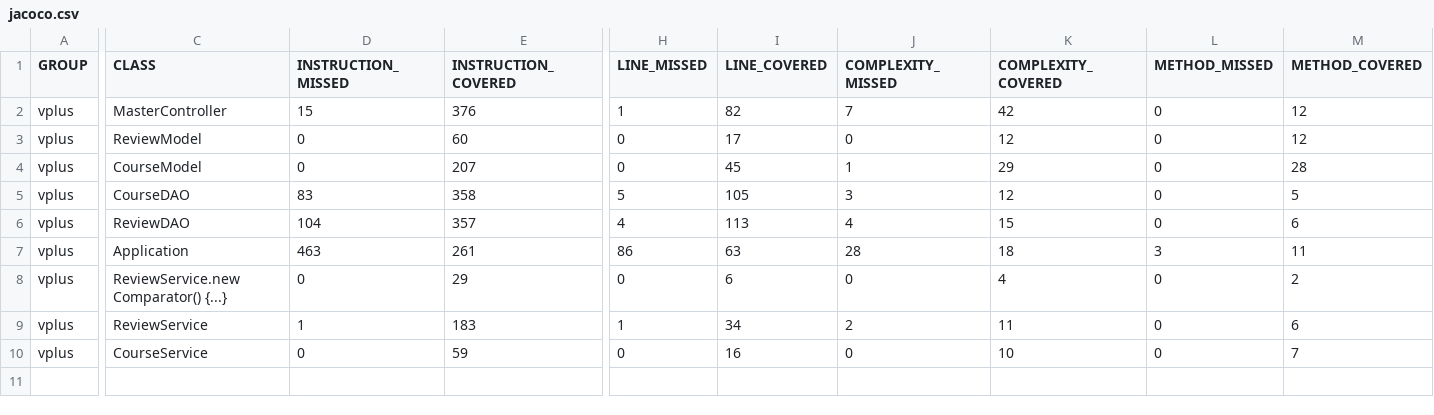
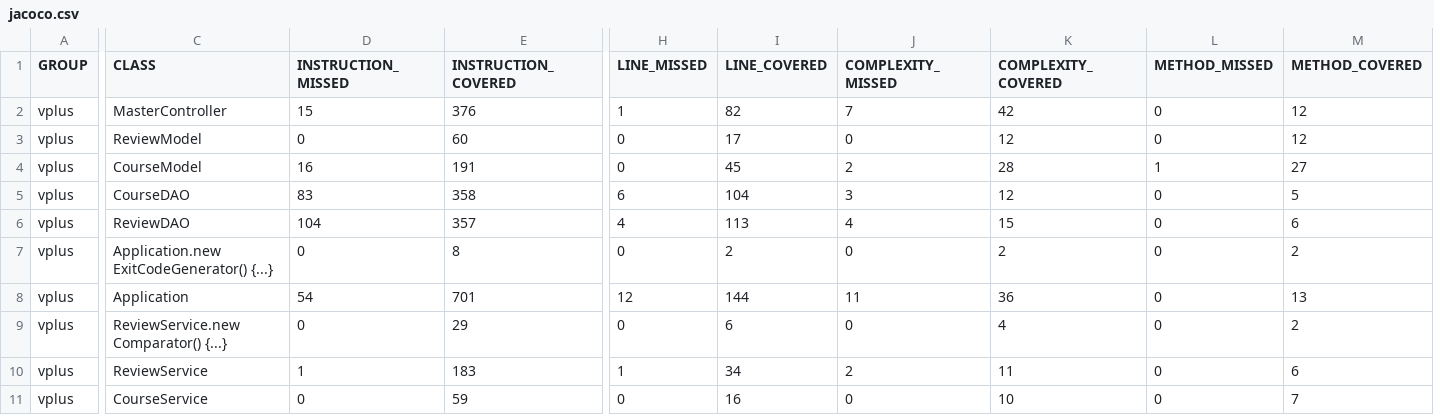
Before and after one commit to pow25/vergilplus, a CSV file: report/jacoco-ut/jacoco.csv, drawn as a sheet; only a part is shown, gaps mark what is left out; addresses are those after the commit; rows hold the shown columns only; the diff covers the shown part only; the diff names each change by its address in the sheet, - before the commit and + after, or states it on an @@ line.

```diff
--- a/report/jacoco-ut/jacoco.csv
+++ b/report/jacoco-ut/jacoco.csv
-D4 (INSTRUCTION_MISSED): 0
+D4 (INSTRUCTION_MISSED): 16
-E4 (INSTRUCTION_COVERED): 207
+E4 (INSTRUCTION_COVERED): 191
-J4 (COMPLEXITY_MISSED): 1
+J4 (COMPLEXITY_MISSED): 2
-K4 (COMPLEXITY_COVERED): 29
+K4 (COMPLEXITY_COVERED): 28
-L4 (METHOD_MISSED): 0
+L4 (METHOD_MISSED): 1
-M4 (METHOD_COVERED): 28
+M4 (METHOD_COVERED): 27
-H5 (LINE_MISSED): 5
+H5 (LINE_MISSED): 6
-I5 (LINE_COVERED): 105
+I5 (LINE_COVERED): 104
+row 7: vplus | Application.new ExitCodeGenerator() {...} | 0 | 8 | 0 | 2 | 0 | 2 | 0 | 2
-D8 (INSTRUCTION_MISSED): 463
+D8 (INSTRUCTION_MISSED): 54
-E8 (INSTRUCTION_COVERED): 261
+E8 (INSTRUCTION_COVERED): 701
-H8 (LINE_MISSED): 86
+H8 (LINE_MISSED): 12
-I8 (LINE_COVERED): 63
+I8 (LINE_COVERED): 144
-J8 (COMPLEXITY_MISSED): 28
+J8 (COMPLEXITY_MISSED): 11
-K8 (COMPLEXITY_COVERED): 18
+K8 (COMPLEXITY_COVERED): 36
-L8 (METHOD_MISSED): 3
+L8 (METHOD_MISSED): 0
-M8 (METHOD_COVERED): 11
+M8 (METHOD_COVERED): 13
```
Also changed, not shown: 2 edited cells elsewhere in this file, 18 other files.
